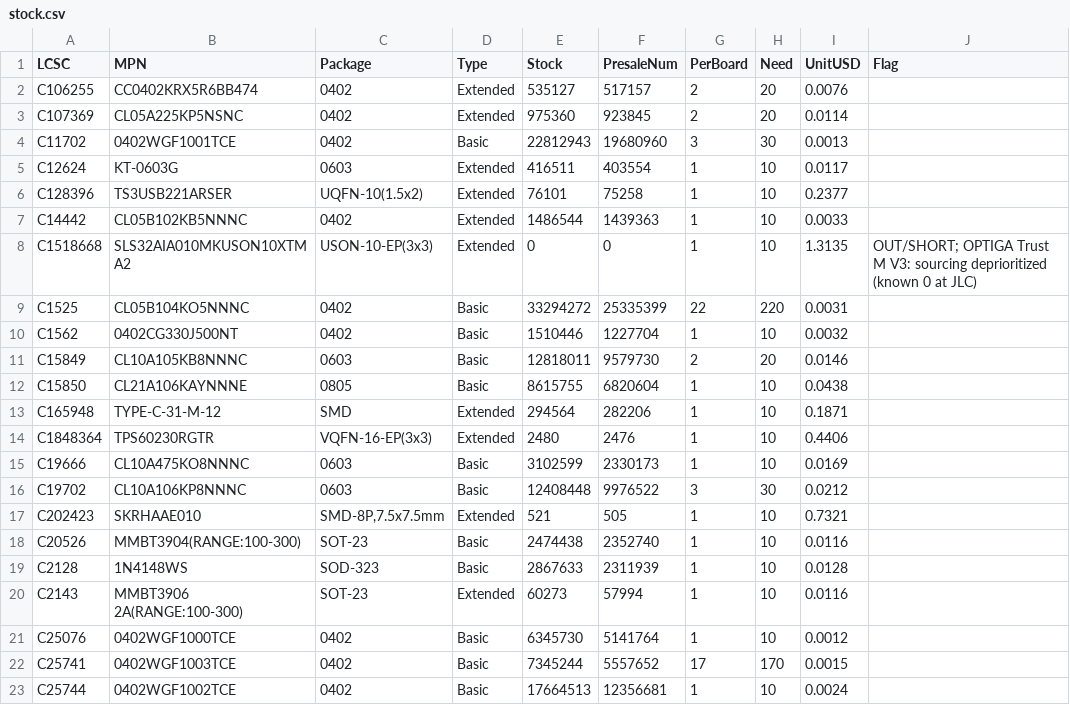
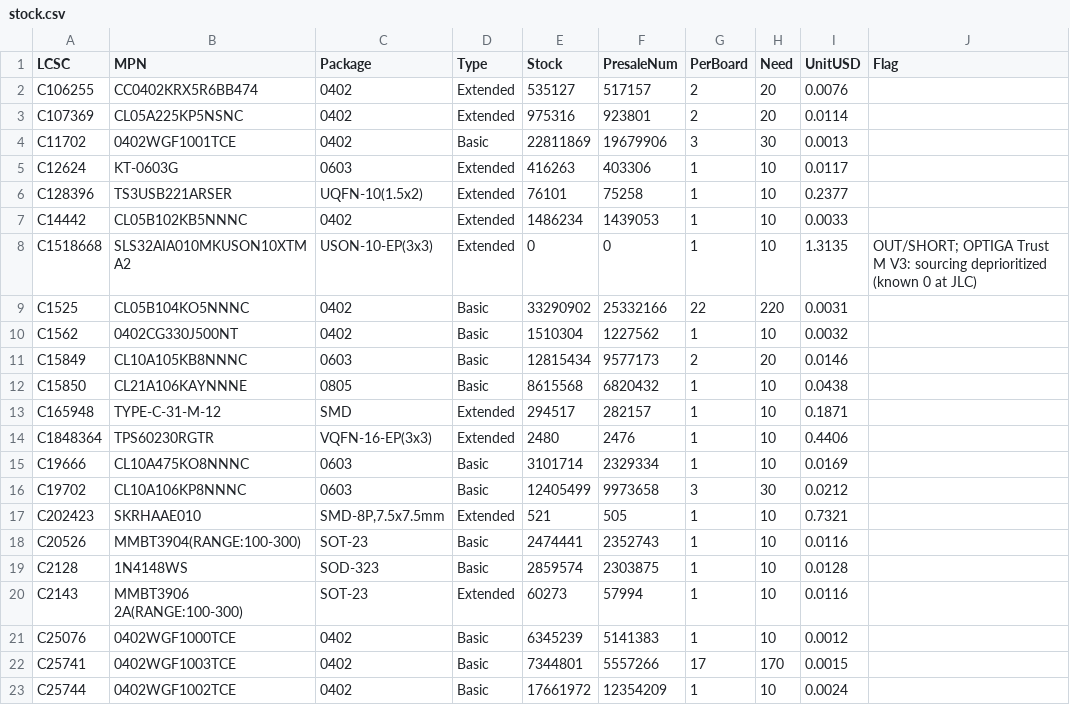
Before and after one commit to AmbireTech/ice, a CSV file: production/order/stock.csv, drawn as a sheet; only a part is shown; the diff covers the shown part only; the diff names each change by its address in the sheet, - before the commit and + after, or states it on an @@ line.

```diff
--- a/production/order/stock.csv
+++ b/production/order/stock.csv
-E3 (Stock): 975360
+E3 (Stock): 975316
-F3 (PresaleNum): 923845
+F3 (PresaleNum): 923801
-E4 (Stock): 22812943
+E4 (Stock): 22811869
-F4 (PresaleNum): 19680960
+F4 (PresaleNum): 19679906
-E5 (Stock): 416511
+E5 (Stock): 416263
-F5 (PresaleNum): 403554
+F5 (PresaleNum): 403306
-E7 (Stock): 1486544
+E7 (Stock): 1486234
-F7 (PresaleNum): 1439363
+F7 (PresaleNum): 1439053
-E9 (Stock): 33294272
+E9 (Stock): 33290902
-F9 (PresaleNum): 25335399
+F9 (PresaleNum): 25332166
-E10 (Stock): 1510446
+E10 (Stock): 1510304
-F10 (PresaleNum): 1227704
+F10 (PresaleNum): 1227562
-E11 (Stock): 12818011
+E11 (Stock): 12815434
-F11 (PresaleNum): 9579730
+F11 (PresaleNum): 9577173
-E12 (Stock): 8615755
+E12 (Stock): 8615568
-F12 (PresaleNum): 6820604
+F12 (PresaleNum): 6820432
-E13 (Stock): 294564
+E13 (Stock): 294517
-F13 (PresaleNum): 282206
+F13 (PresaleNum): 282157
-E15 (Stock): 3102599
+E15 (Stock): 3101714
-F15 (PresaleNum): 2330173
+F15 (PresaleNum): 2329334
-E16 (Stock): 12408448
+E16 (Stock): 12405499
-F16 (PresaleNum): 9976522
+F16 (PresaleNum): 9973658
-E18 (Stock): 2474438
+E18 (Stock): 2474441
-F18 (PresaleNum): 2352740
+F18 (PresaleNum): 2352743
-E19 (Stock): 2867633
+E19 (Stock): 2859574
-F19 (PresaleNum): 2311939
+F19 (PresaleNum): 2303875
-E21 (Stock): 6345730
+E21 (Stock): 6345239
-F21 (PresaleNum): 5141764
+F21 (PresaleNum): 5141383
-E22 (Stock): 7345244
+E22 (Stock): 7344801
-F22 (PresaleNum): 5557652
+F22 (PresaleNum): 5557266
-E23 (Stock): 17664513
+E23 (Stock): 17661972
-F23 (PresaleNum): 12356681
+F23 (PresaleNum): 12354209
```
Also changed, not shown: 35 edited cells elsewhere in this file, production/order/jlc-plain/wallet_positions-jlc.csv, production/order/pcbway/wallet_centroid-pcbway.csv, 12 other files.
